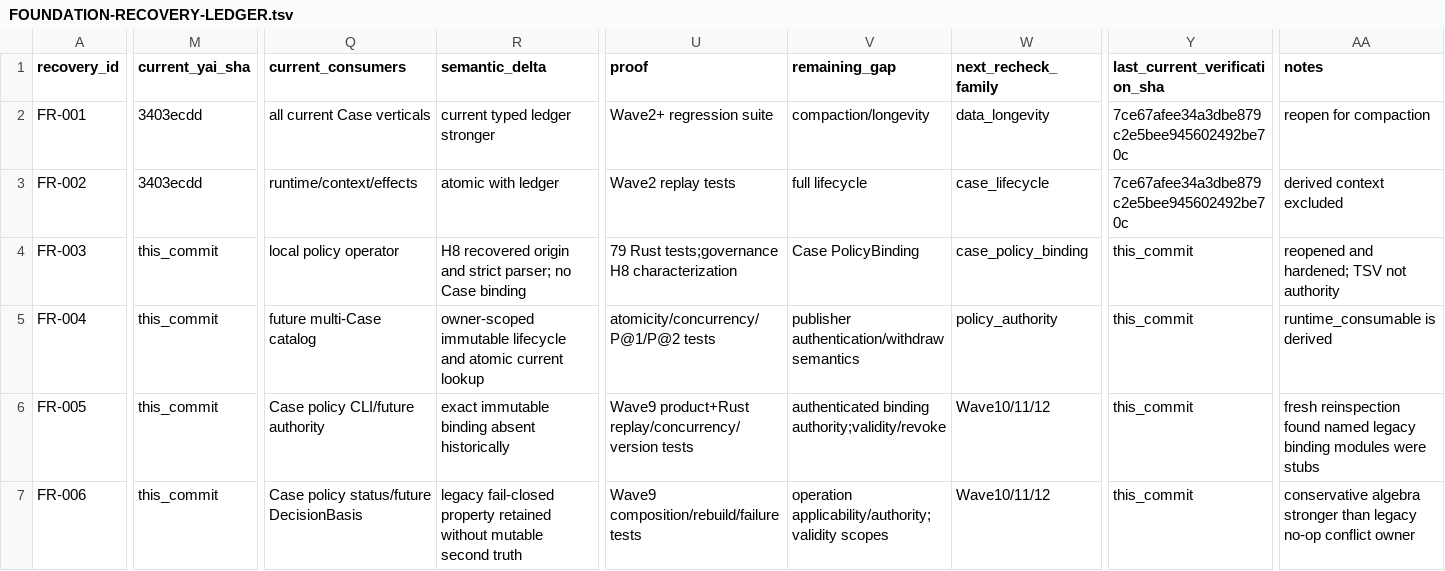
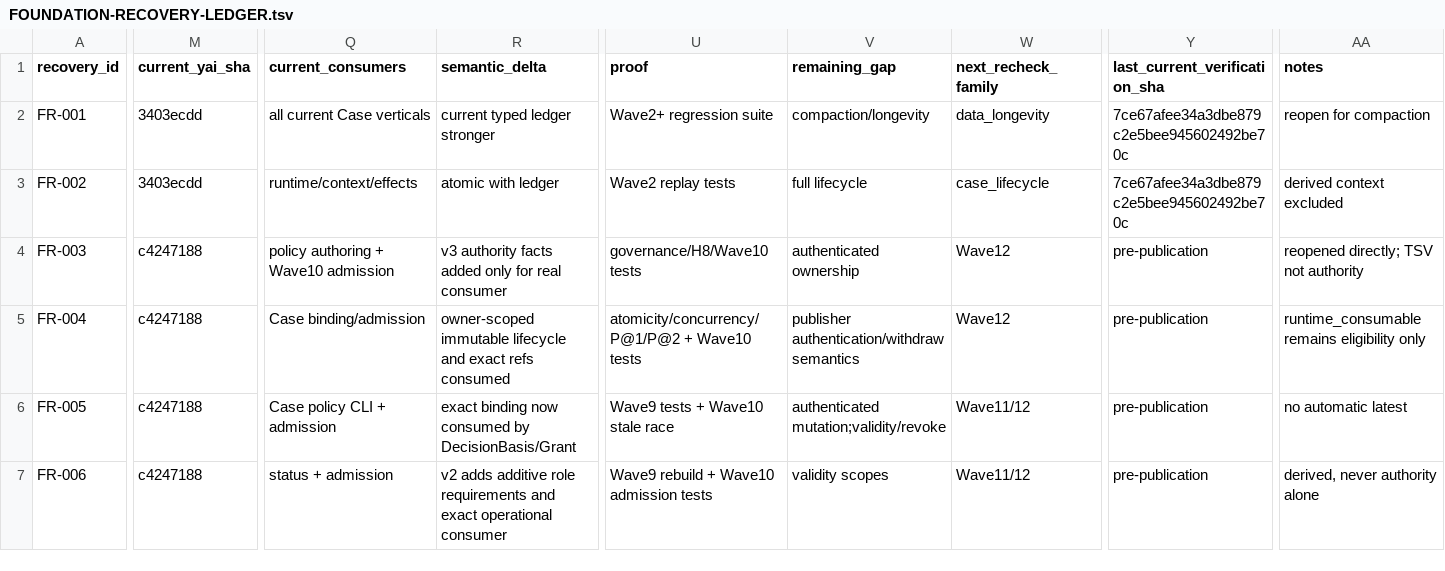
Before and after one commit to yailabs/yai, a TSV file: refoundation/foundation-recovery/FOUNDATION-RECOVERY-LEDGER.tsv, drawn as a sheet; only a part is shown, gaps mark what is left out; the diff covers the shown part only; the diff names each change by its address in the sheet, - before the commit and + after, or states it on an @@ line.

```diff
--- a/refoundation/foundation-recovery/FOUNDATION-RECOVERY-LEDGER.tsv
+++ b/refoundation/foundation-recovery/FOUNDATION-RECOVERY-LEDGER.tsv
-M4:M7 (current_yai_sha): this_commit
+M4:M7 (current_yai_sha): c4247188
-Q4 (current_consumers): local policy operator
+Q4 (current_consumers): policy authoring + Wave10 admission
-R4 (semantic_delta): H8 recovered origin and strict parser; no Case binding
+R4 (semantic_delta): v3 authority facts added only for real consumer
-U4 (proof): 79 Rust tests;governance H8 characterization
+U4 (proof): governance/H8/Wave10 tests
-V4 (remaining_gap): Case PolicyBinding
+V4 (remaining_gap): authenticated ownership
-W4 (next_recheck_family): case_policy_binding
+W4 (next_recheck_family): Wave12
-Y4:Y7 (last_current_verification_sha): this_commit
+Y4:Y7 (last_current_verification_sha): pre-publication
-AA4 (notes): reopened and hardened; TSV not authority
+AA4 (notes): reopened directly; TSV not authority
-Q5 (current_consumers): future multi-Case catalog
+Q5 (current_consumers): Case binding/admission
-R5 (semantic_delta): …lifecycle and atomic current lookup
+R5 (semantic_delta): …lifecycle and exact refs consumed
-U5 (proof): atomicity/concurrency/P@1/P@2 tests
+U5 (proof): atomicity/concurrency/P@1/P@2 + Wave10 tests
-W5 (next_recheck_family): policy_authority
+W5 (next_recheck_family): Wave12
-AA5 (notes): runtime_consumable is derived
+AA5 (notes): runtime_consumable remains eligibility only
-Q6 (current_consumers): Case policy CLI/future authority
+Q6 (current_consumers): Case policy CLI + admission
-R6 (semantic_delta): exact immutable binding absent historically
+R6 (semantic_delta): exact binding now consumed by DecisionBasis/Grant
-U6 (proof): Wave9 product+Rust replay/concurrency/version tests
+U6 (proof): Wave9 tests + Wave10 stale race
-V6 (remaining_gap): authenticated binding authority;validity/revoke
+V6 (remaining_gap): authenticated mutation;validity/revoke
-W6:W7 (next_recheck_family): Wave10/11/12
+W6:W7 (next_recheck_family): Wave11/12
-AA6 (notes): fresh reinspection found named legacy binding modules were stubs
+AA6 (notes): no automatic latest
-Q7 (current_consumers): Case policy status/future DecisionBasis
+Q7 (current_consumers): status + admission
-R7 (semantic_delta): legacy fail-closed property retained without mutable second truth
+R7 (semantic_delta): v2 adds additive role requirements and exact operational consumer
-U7 (proof): Wave9 composition/rebuild/failure tests
+U7 (proof): Wave9 rebuild + Wave10 admission tests
-V7 (remaining_gap): operation applicability/authority;validity scopes
+V7 (remaining_gap): validity scopes
-AA7 (notes): conservative algebra stronger than legacy no-op conflict owner
+AA7 (notes): derived, never authority alone
```
Also changed, not shown: 40 edited cells elsewhere in this file, refoundation/foundation-recovery/LEGACY-LIFECYCLE-MAP.tsv, refoundation/foundation-recovery/LEGACY-TO-REFOUNDED-MAP.tsv, 47 other files.
